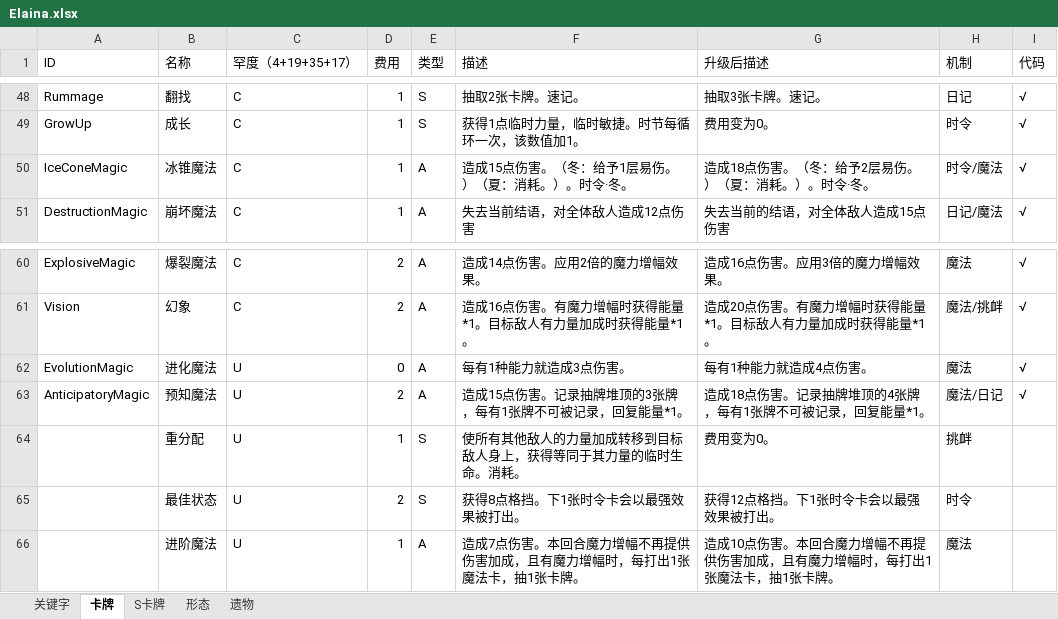
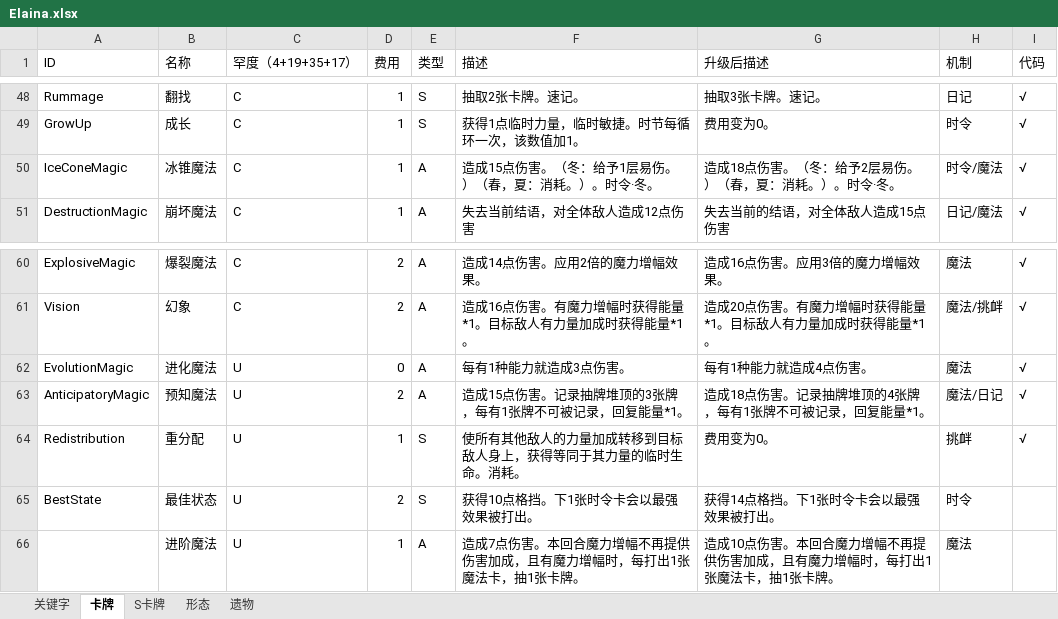
Before and after one commit to fe11n/ElainaInSpire, an Excel workbook: Elaina.xlsx, sheet 卡牌, drawn as a sheet; only a part is shown, gaps mark what is left out; values as stored, in another font and other column widths than the file's, no borders; the diff names each change by its address in the sheet, - before the commit and + after, or states it on an @@ line.

```diff
--- a/Elaina.xlsx (sheet 卡牌)
+++ b/Elaina.xlsx (sheet 卡牌)
-F50 (描述): 造成15点伤害。（冬：给予1层易伤。）（夏：消耗。）。时令·冬。
+F50 (描述): 造成15点伤害。（冬：给予1层易伤。）（春，夏：消耗。）。时令·冬。
-G50 (升级后描述): 造成18点伤害。（冬：给予2层易伤。）（夏：消耗。）。时令·冬。
+G50 (升级后描述): 造成18点伤害。（冬：给予2层易伤。）（春，夏：消耗。）。时令·冬。
-A64 (ID): (empty)
+A64 (ID): Redistribution
-I64 (代码): (empty)
+I64 (代码): √
-A65 (ID): (empty)
+A65 (ID): BestState
-F65 (描述): 获得8点格挡。下1张时令卡会以最强效果被打出。
+F65 (描述): 获得10点格挡。下1张时令卡会以最强效果被打出。
-G65 (升级后描述): 获得12点格挡。下1张时令卡会以最强效果被打出。
+G65 (升级后描述): 获得14点格挡。下1张时令卡会以最强效果被打出。
```
Also changed, not shown: 18 other files.
